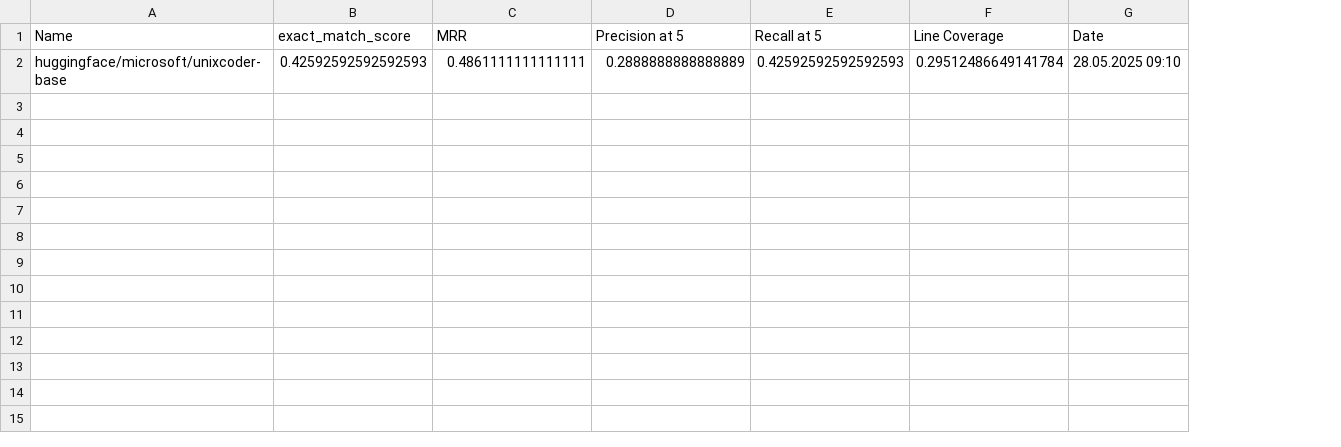
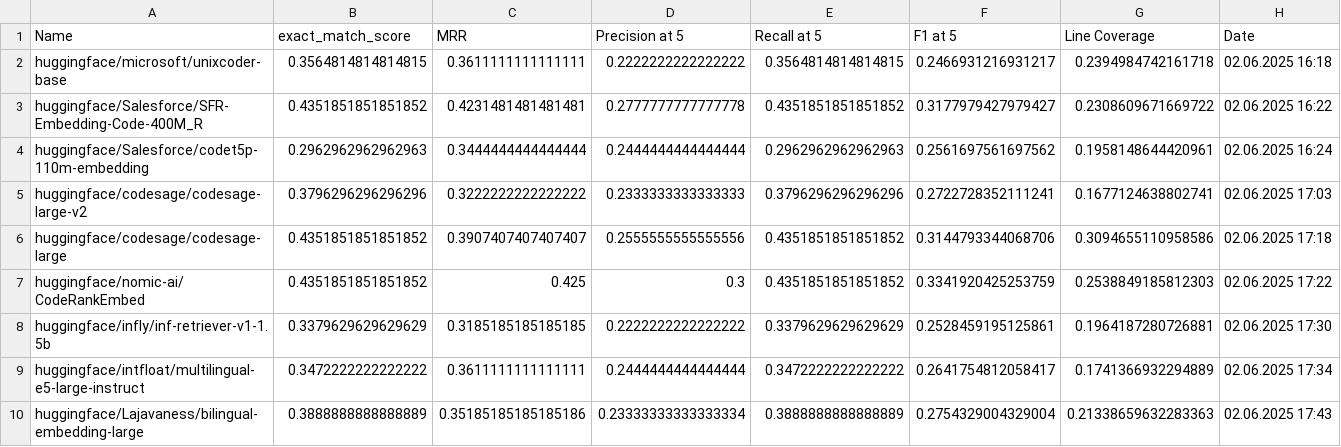
Before and after one commit to HendrikDroste/codeaware-rag, a CSV file: data/model_results.csv, drawn as a sheet; removed rows and columns are numbered as before the commit, all else as after; the diff names each change by its address in the sheet, - before the commit and + after, or states it on an @@ line.

Commit message:
add results for multiple models and update line coverage metric

```diff
--- a/data/model_results.csv
+++ b/data/model_results.csv
+column F (F1 at 5), empty
-row 2: huggingface/microsoft/unixcoder-base | 0.42592592592592593 | 0.4861111111111111 | 0.2888888888888889 | 0.42592592592592593 | 0.29512486649141784 | 28.05.2025 09:10
+row 2: huggingface/microsoft/unixcoder-base | 0.3564814814814815 | 0.3611111111111111 | 0.2222222222222222 | 0.3564814814814815 | 0.2466931216931217 | 0.2394984742161718 | 02.06.2025 16:18
+row 3: huggingface/Salesforce/SFR-Embedding-Code-400M_R | 0.4351851851851852 | 0.4231481481481481 | 0.2777777777777778 | 0.4351851851851852 | 0.3177979427979427 | 0.2308609671669722 | 02.06.2025 16:22
+row 4: huggingface/Salesforce/codet5p-110m-embedding | 0.2962962962962963 | 0.3444444444444444 | 0.2444444444444444 | 0.2962962962962963 | 0.2561697561697562 | 0.1958148644420961 | 02.06.2025 16:24
+row 5: huggingface/codesage/codesage-large-v2 | 0.3796296296296296 | 0.3222222222222222 | 0.2333333333333333 | 0.3796296296296296 | 0.2722728352111241 | 0.1677124638802741 | 02.06.2025 17:03
+row 6: huggingface/codesage/codesage-large | 0.4351851851851852 | 0.3907407407407407 | 0.2555555555555556 | 0.4351851851851852 | 0.3144793344068706 | 0.3094655110958586 | 02.06.2025 17:18
+row 7: huggingface/nomic-ai/CodeRankEmbed | 0.4351851851851852 | 0.425 | 0.3 | 0.4351851851851852 | 0.3341920425253759 | 0.2538849185812303 | 02.06.2025 17:22
+row 8: huggingface/infly/inf-retriever-v1-1.5b | 0.3379629629629629 | 0.3185185185185185 | 0.2222222222222222 | 0.3379629629629629 | 0.2528459195125861 | 0.1964187280726881 | 02.06.2025 17:30
+row 9: huggingface/intfloat/multilingual-e5-large-instruct | 0.3472222222222222 | 0.3611111111111111 | 0.2444444444444444 | 0.3472222222222222 | 0.2641754812058417 | 0.1741366932294889 | 02.06.2025 17:34
+row 10: huggingface/Lajavaness/bilingual-embedding-large | 0.3888888888888889 | 0.35185185185185186 | 0.23333333333333334 | 0.3888888888888889 | 0.2754329004329004 | 0.21338659632283363 | 02.06.2025 17:43
```
Also changed, not shown: 11 other files.
